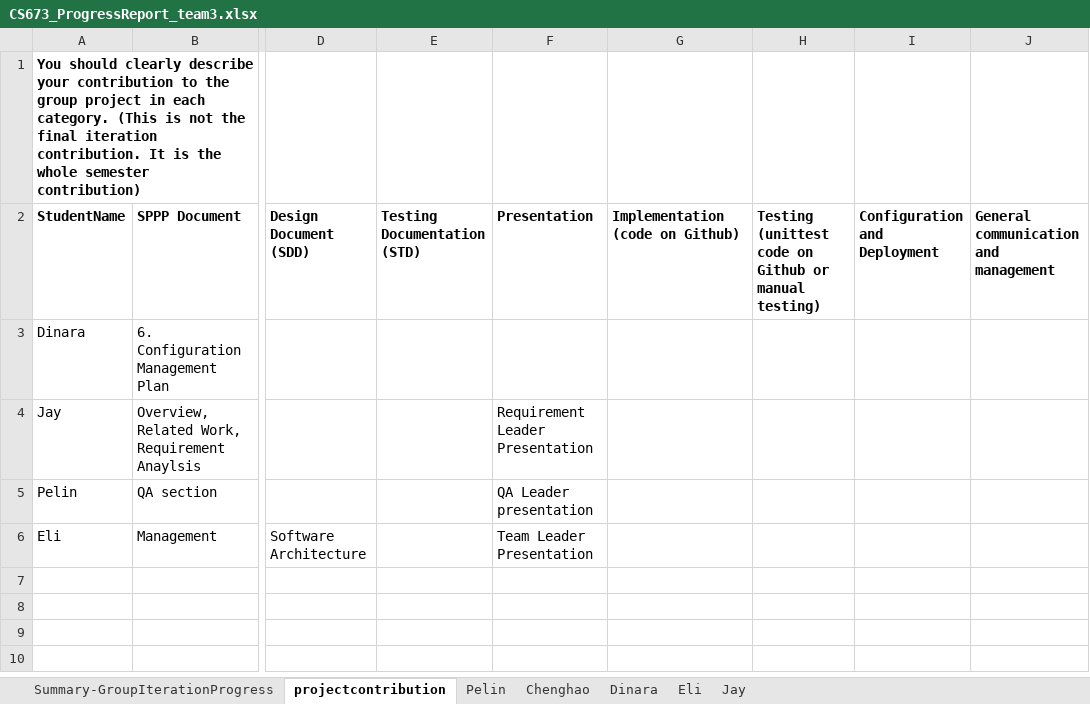
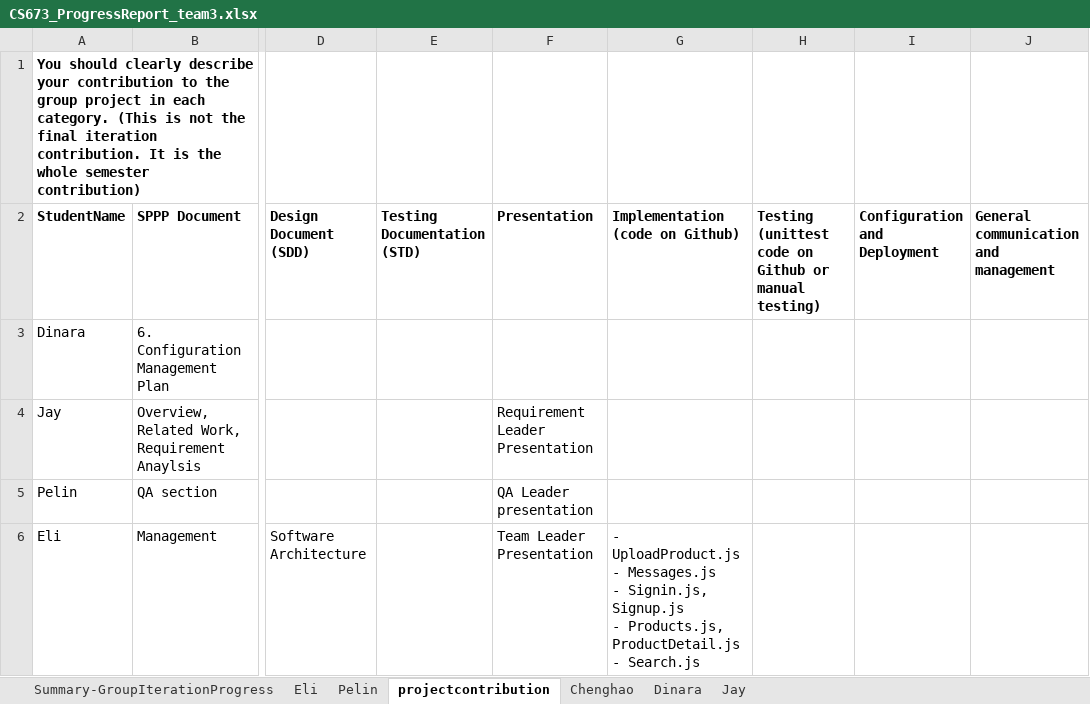
Before and after one commit to escBoston/ZicZac, an Excel workbook: doc/CS673_ProgressReport_team3.xlsx, sheet projectcontribution, drawn as a sheet; only a part is shown, gaps mark what is left out; values as stored, in another font and other column widths than the file's, no borders; charts and pictures not drawn; ↵ is a line break in a cell; the diff names each change by its address in the sheet, - before the commit and + after, or states it on an @@ line.

```diff
--- a/doc/CS673_ProgressReport_team3.xlsx (sheet projectcontribution)
+++ b/doc/CS673_ProgressReport_team3.xlsx (sheet projectcontribution)
@@ sheet tab order changed: Summary-GroupIterationProgress | Eli | Pelin | projectcontribution | Chenghao | Dinara | Jay @@
-G6 (Implementation (code on Github)): (empty)
+G6 (Implementation (code on Github)): - UploadProduct.js ↵ - Messages.js ↵ - Signin.js, Signup.js ↵ - Products.js, ProductDetail.js ↵ - Search.js
```
Also changed, not shown: sheet Pelin, sheet Jay, sheet Eli, sheet Chenghao, sheet Dinara, sheet Summary-GroupIterationProgress, 6 other files.
